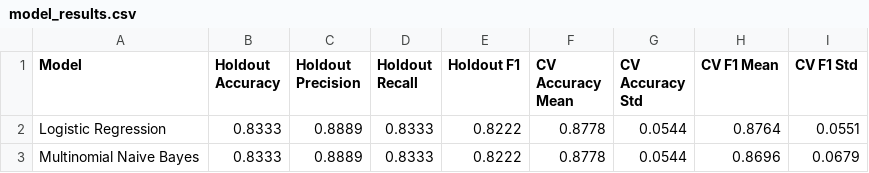
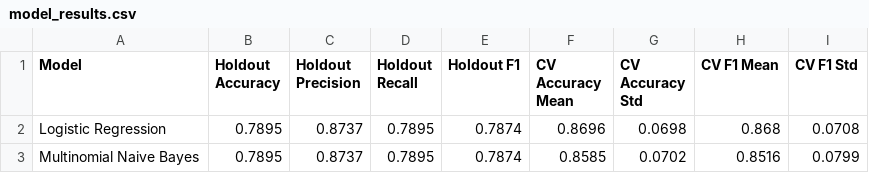
Before and after one commit to Afrataman/BugTriageAI, a CSV file: models/model_results.csv, drawn as a sheet.

```diff
--- a/models/model_results.csv
+++ b/models/model_results.csv
@@ -1,3 +1,3 @@
 Model,Holdout Accuracy,Holdout Precision,Holdout Recall,Holdout F1,CV Accuracy Mean,CV Accuracy Std,CV F1 Mean,CV F1 Std
-Logistic Regression,0.8333,0.8889,0.8333,0.8222,0.8778,0.0544,0.8764,0.0551
-Multinomial Naive Bayes,0.8333,0.8889,0.8333,0.8222,0.8778,0.0544,0.8696,0.0679
+Logistic Regression,0.7895,0.8737,0.7895,0.7874,0.8696,0.0698,0.868,0.0708
+Multinomial Naive Bayes,0.7895,0.8737,0.7895,0.7874,0.8585,0.0702,0.8516,0.0799
```
Also changed, not shown: data/bug_reports.csv, 7 other files.
